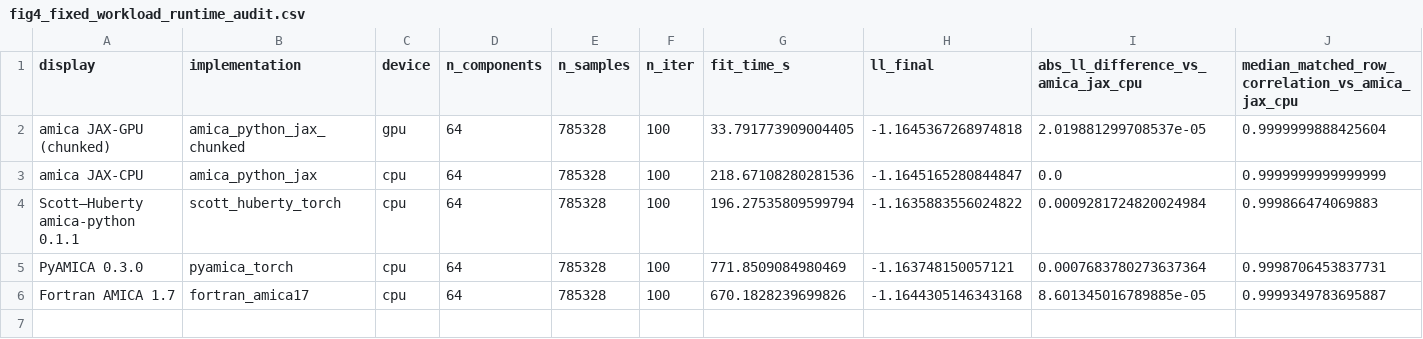
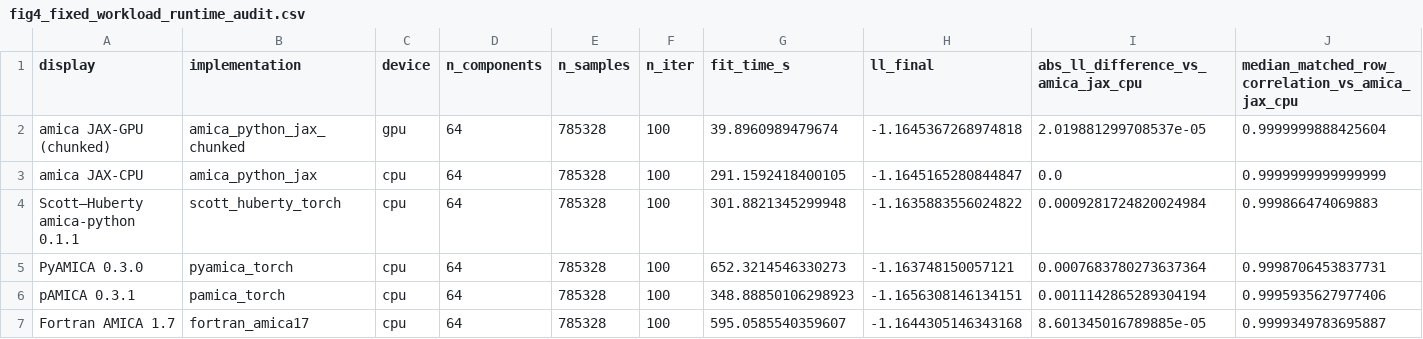
Before and after one commit to snesmaeili/amica-benchmark, a CSV file: scripts/paper/figures/fig4_fixed_workload_runtime_audit.csv, drawn as a sheet; only a part is shown; addresses are those after the commit; rows hold the shown columns only; the diff names each change by its address in the sheet, - before the commit and + after, or states it on an @@ line.

```diff
--- a/scripts/paper/figures/fig4_fixed_workload_runtime_audit.csv
+++ b/scripts/paper/figures/fig4_fixed_workload_runtime_audit.csv
-G2 (fit_time_s): 33.791773909004405
+G2 (fit_time_s): 39.8960989479674
-G3 (fit_time_s): 218.67108280281536
+G3 (fit_time_s): 291.1592418400105
-G4 (fit_time_s): 196.27535809599794
+G4 (fit_time_s): 301.8821345299948
-G5 (fit_time_s): 771.8509084980469
+G5 (fit_time_s): 652.3214546330273
+row 6: pAMICA 0.3.1 | pamica_torch | cpu | 64 | 785328 | 100 | 348.88850106298923 | -1.1656308146134151 | 0.0011142865289304194 | 0.9995935627977406
-G7 (fit_time_s): 670.1828239699826
+G7 (fit_time_s): 595.0585540359607
```
Also changed, not shown: results/mem_compare/mem_comparison_table.csv, 17 other files.
